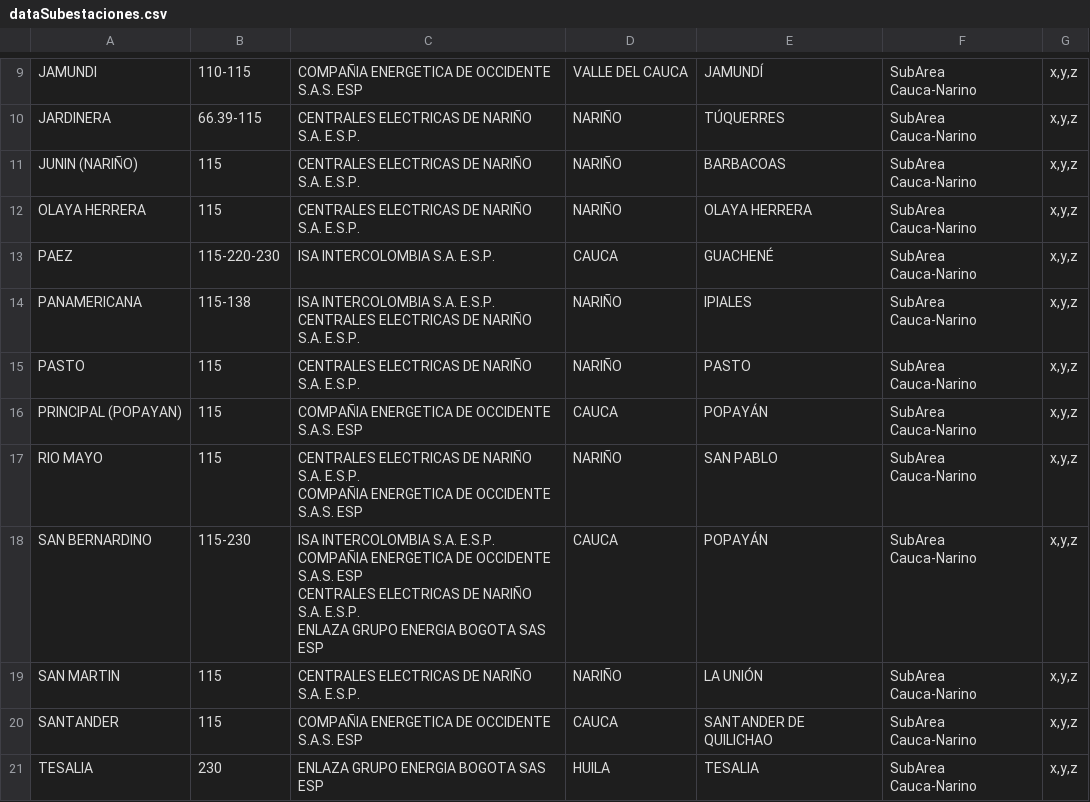
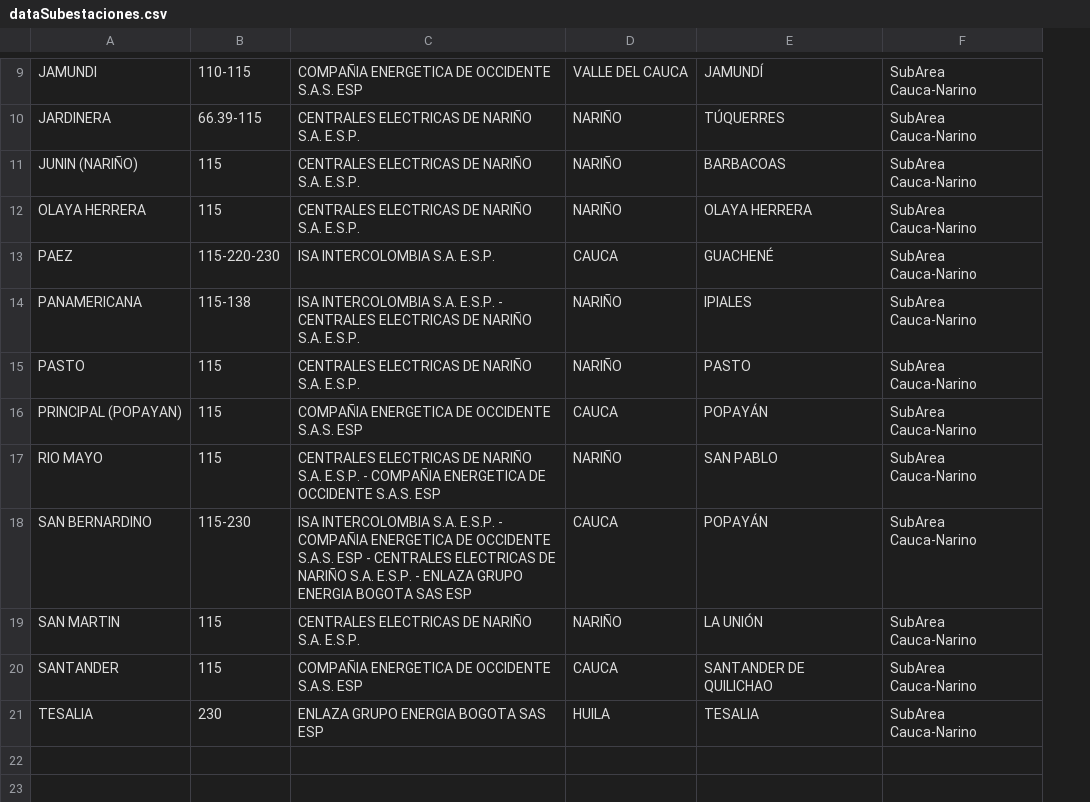
Before and after one commit to SantiagoAriasR22/ProyectoPOO-2026-1, a CSV file: LineasTransmision_Cauca-Narino/data/dataSubestaciones.csv, drawn as a sheet; only a part is shown, gaps mark what is left out; ↵ is a line break in a cell; the diff covers the shown part only; the diff names each change by its address in the sheet, - before the commit and + after, or states it on an @@ line.

```diff
--- a/LineasTransmision_Cauca-Narino/data/dataSubestaciones.csv
+++ b/LineasTransmision_Cauca-Narino/data/dataSubestaciones.csv
-column G, rows 9-21: all x,y,z
-C14: …S.A. E.S.P. ↵ CENTRALES ELECTRICAS…
+C14: …S.A. E.S.P. - CENTRALES ELECTRICAS…
-C17: …S.A. E.S.P. ↵ COMPAÑIA ENERGETICA…
+C17: …S.A. E.S.P. - COMPAÑIA ENERGETICA…
-C18: …S.A. E.S.P. ↵ COMPAÑIA ENERGETICA DE OCCIDENTE S.A.S. ESP ↵ CENTRALES ELECTRICAS DE NARIÑO S.A. E.S.P. ↵ ENLAZA GRUPO…
+C18: …S.A. E.S.P. - COMPAÑIA ENERGETICA DE OCCIDENTE S.A.S. ESP - CENTRALES ELECTRICAS DE NARIÑO S.A. E.S.P. - ENLAZA GRUPO…
```
Also changed, not shown: 3 removed rows and 2 edited cells elsewhere in this file, LineasTransmision_Cauca-Narino/data/dataLineas.csv, 13 other files.
